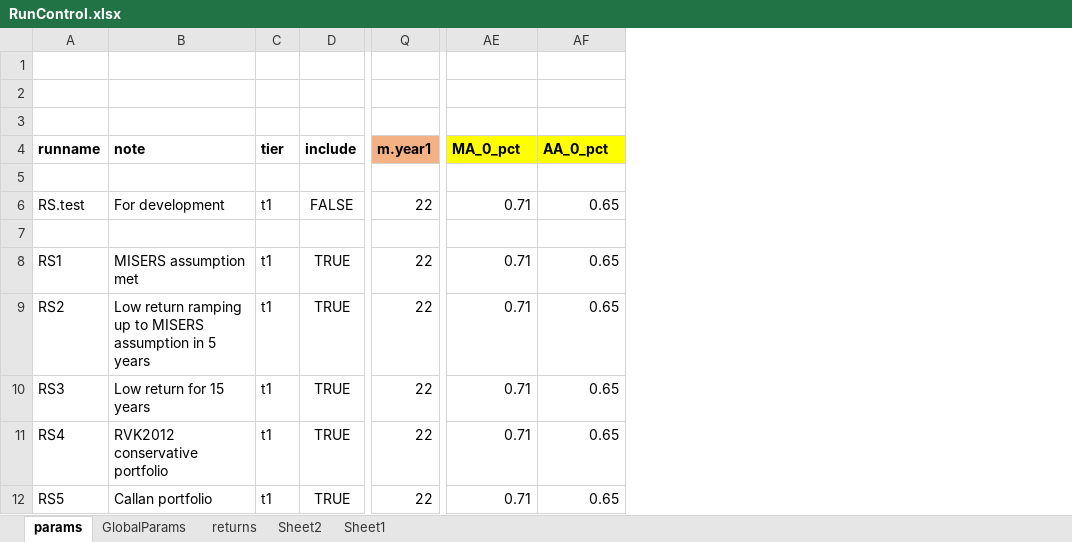
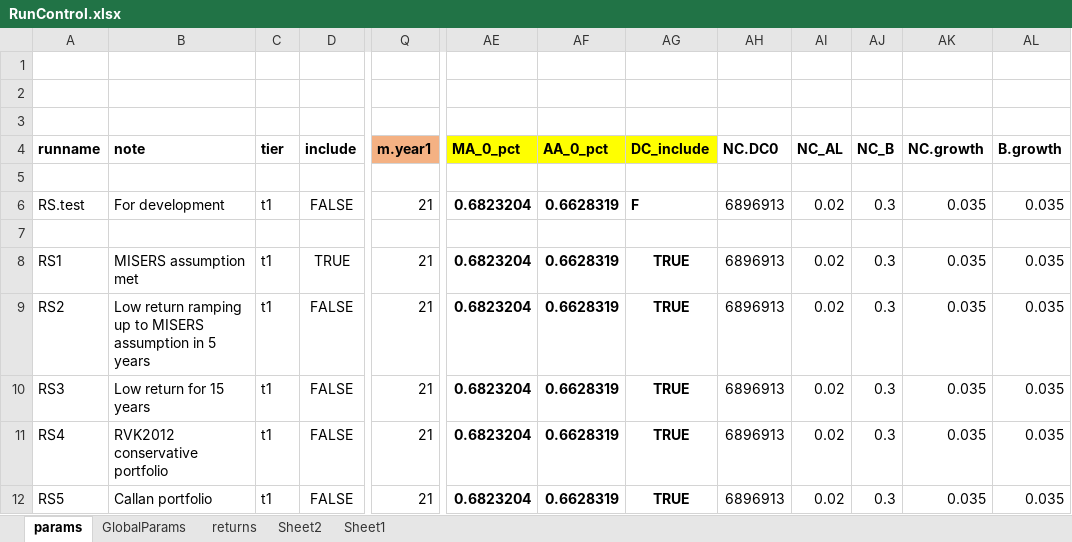
Before and after one commit to marshallpku/Model_MISERS, an Excel workbook: RunControl.xlsx, sheet params, drawn as a sheet; only a part is shown, gaps mark what is left out; values as stored, in another font and other column widths than the file's, no borders; the diff names each change by its address in the sheet, - before the commit and + after, or states it on an @@ line.

```diff
--- a/RunControl.xlsx (sheet params)
+++ b/RunControl.xlsx (sheet params)
+column AG (DC_include), rows 6-12: F |  | TRUE | TRUE | TRUE | TRUE | TRUE
+column AH (NC.DC0), rows 6-12: 6896913 |  | 6896913 | 6896913 | 6896913 | 6896913 | 6896913
+column AI (NC_AL), rows 6-12: 0.02 |  | 0.02 | 0.02 | 0.02 | 0.02 | 0.02
+column AJ (NC_B), rows 6-12: 0.3 |  | 0.3 | 0.3 | 0.3 | 0.3 | 0.3
+column AK (NC.growth), rows 6-12: 0.035 |  | 0.035 | 0.035 | 0.035 | 0.035 | 0.035
+column AL (B.growth), rows 6-12: 0.035 |  | 0.035 | 0.035 | 0.035 | 0.035 | 0.035
-Q6 (m.year1): 22
+Q6 (m.year1): 21
-AE6 (MA_0_pct): 0.71
+AE6 (MA_0_pct): 0.6823204
-AE6:AF6 bold: off
+AE6:AF6 bold: on
-AF6 (AA_0_pct): 0.65
+AF6 (AA_0_pct): 0.6628319
-Q8:Q12 (m.year1): 22
+Q8:Q12 (m.year1): 21
-AE8:AE12 (MA_0_pct): 0.71
+AE8:AE12 (MA_0_pct): 0.6823204
-AE8:AF12 bold: off
+AE8:AF12 bold: on
-AF8:AF12 (AA_0_pct): 0.65
+AF8:AF12 (AA_0_pct): 0.6628319
-D9:D12 (include): TRUE
+D9:D12 (include): FALSE
```
Also changed, not shown: sheet GlobalParams, charts or pictures, 12 other files.
